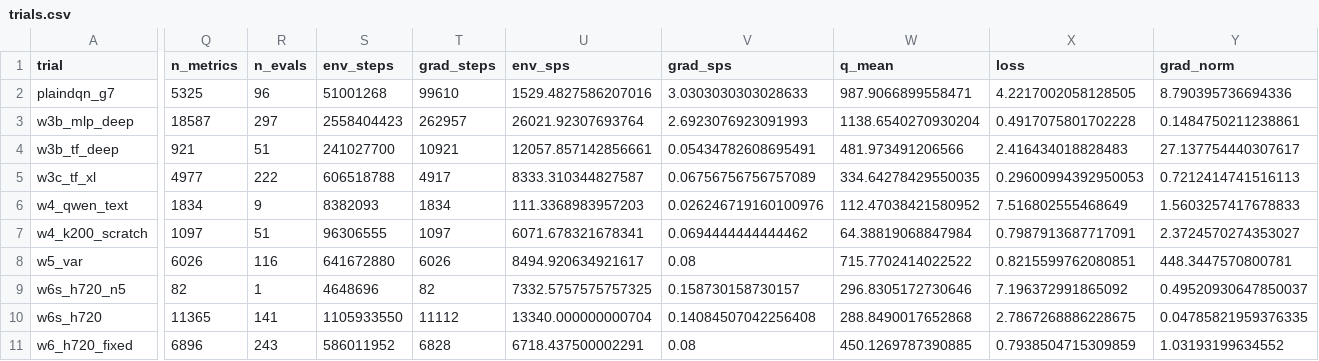
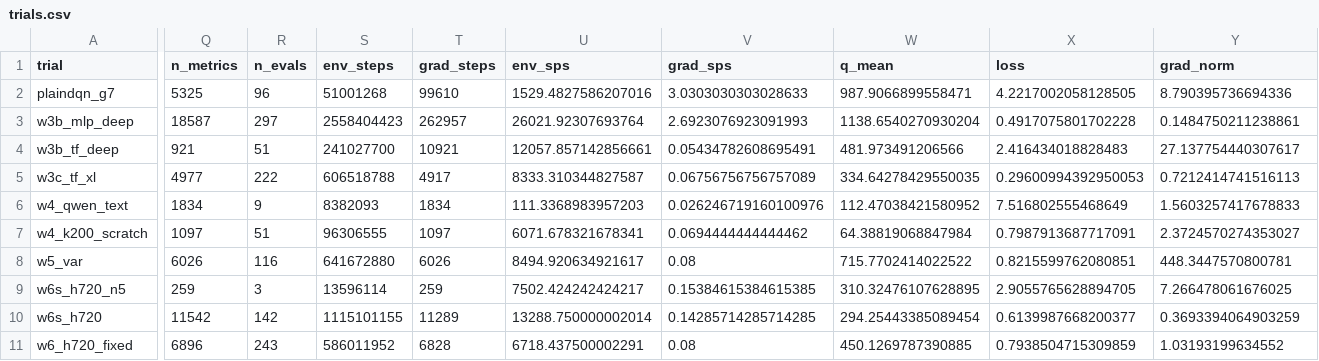
Before and after one commit to guoshaoyang-pku/poor-rl, a CSV file: examples/suika_trials/trials.csv, drawn as a sheet; only a part is shown, gaps mark what is left out; the diff covers the shown part only; the diff names each change by its address in the sheet, - before the commit and + after, or states it on an @@ line.

Commit message:
suika trials: live sync 10-03 00:05

```diff
--- a/examples/suika_trials/trials.csv
+++ b/examples/suika_trials/trials.csv
-Q9 (n_metrics): 82
+Q9 (n_metrics): 259
-R9 (n_evals): 1
+R9 (n_evals): 3
-S9 (env_steps): 4648696
+S9 (env_steps): 13596114
-T9 (grad_steps): 82
+T9 (grad_steps): 259
-U9 (env_sps): 7332.5757575757325
+U9 (env_sps): 7502.424242424217
-V9 (grad_sps): 0.158730158730157
+V9 (grad_sps): 0.15384615384615385
-W9 (q_mean): 296.8305172730646
+W9 (q_mean): 310.32476107628895
-X9 (loss): 7.196372991865092
+X9 (loss): 2.9055765628894705
-Y9 (grad_norm): 0.49520930647850037
+Y9 (grad_norm): 7.266478061676025
-Q10 (n_metrics): 11365
+Q10 (n_metrics): 11542
-R10 (n_evals): 141
+R10 (n_evals): 142
-S10 (env_steps): 1105933550
+S10 (env_steps): 1115101155
-T10 (grad_steps): 11112
+T10 (grad_steps): 11289
-U10 (env_sps): 13340.000000000704
+U10 (env_sps): 13288.750000002014
-V10 (grad_sps): 0.14084507042256408
+V10 (grad_sps): 0.14285714285714285
-W10 (q_mean): 288.8490017652868
+W10 (q_mean): 294.25443385089454
-X10 (loss): 2.7867268886228675
+X10 (loss): 0.6139987668200377
-Y10 (grad_norm): 0.04785821959376335
+Y10 (grad_norm): 0.3693394064903259
```
Also changed, not shown: 46 edited cells elsewhere in this file, 22 other files.
